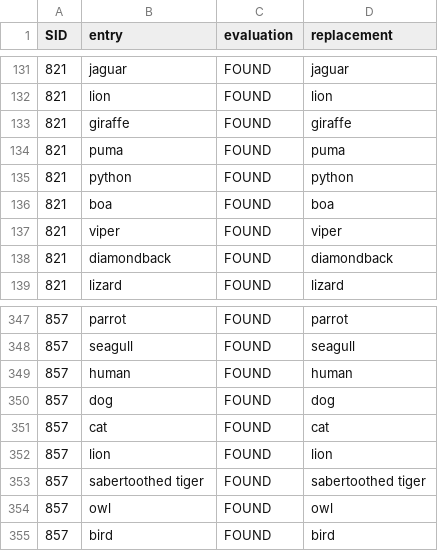
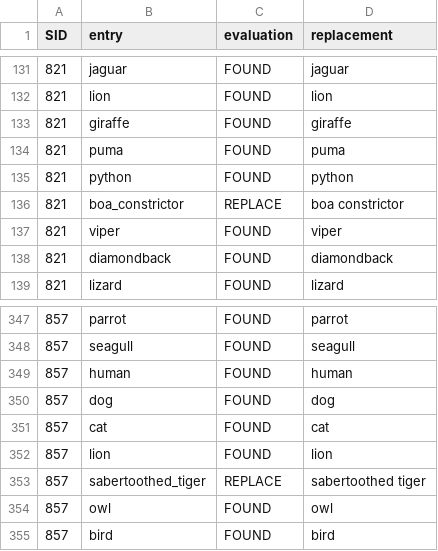
Before and after one commit to abhilasha-kumar/psychosis-foraging, a CSV file: V2/evaluation_results.csv, drawn as a sheet; only a part is shown, gaps mark what is left out.

```diff
--- a/V2/evaluation_results.csv
+++ b/V2/evaluation_results.csv
@@ -135,3 +135,3 @@ SID,entry,evaluation,replacement
 821,python,FOUND,python
-821,boa,FOUND,boa
+821,boa_constrictor,REPLACE,boa constrictor
 821,viper,FOUND,viper
@@ -352,3 +352,3 @@ SID,entry,evaluation,replacement
 857,lion,FOUND,lion
-857,sabertoothed tiger,FOUND,sabertoothed tiger
+857,sabertoothed_tiger,REPLACE,sabertoothed tiger
 857,owl,FOUND,owl
```
Also changed, not shown: V1/evaluation_results.csv, V1/lexical_results.csv, 14 other files.
